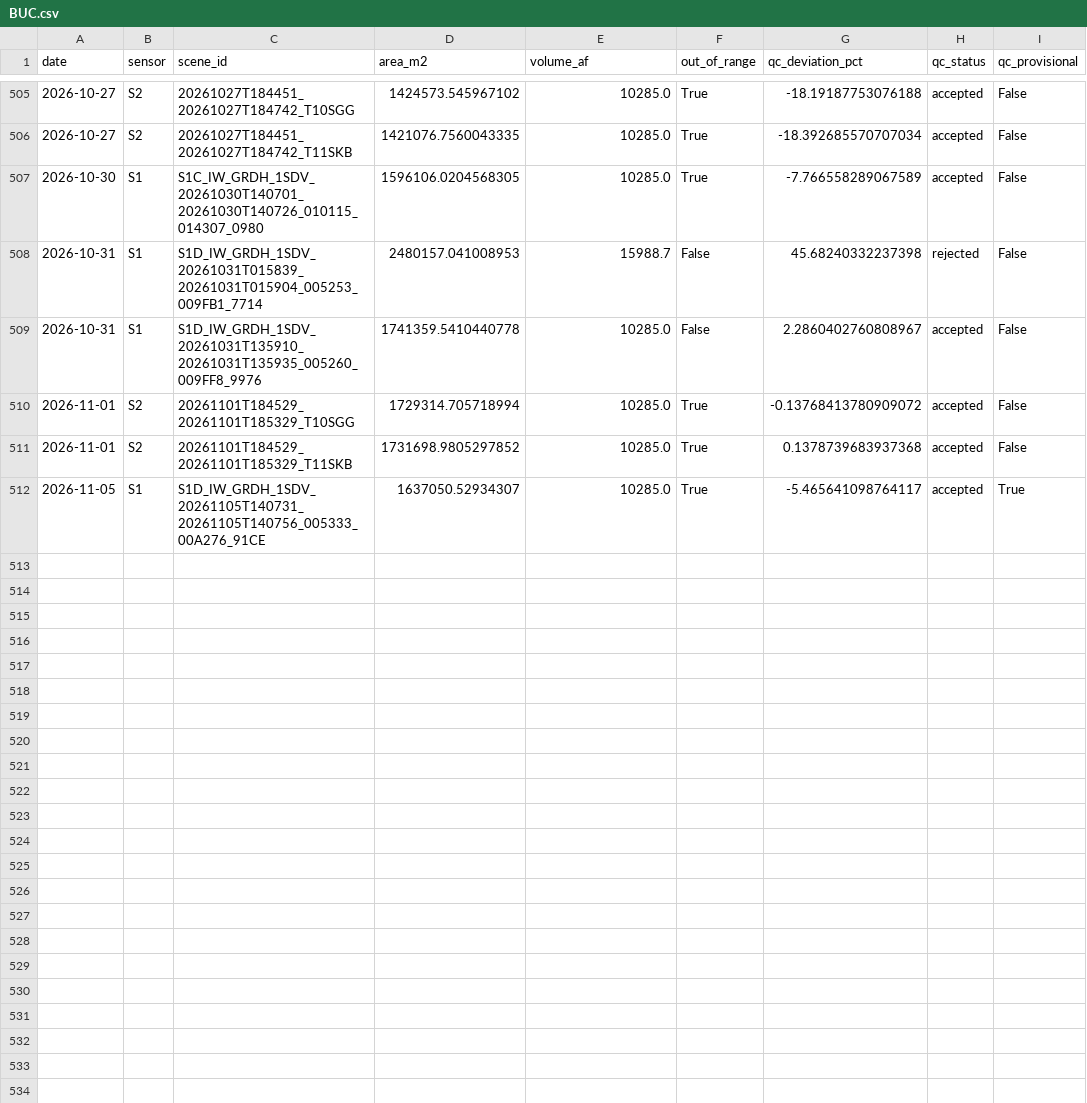
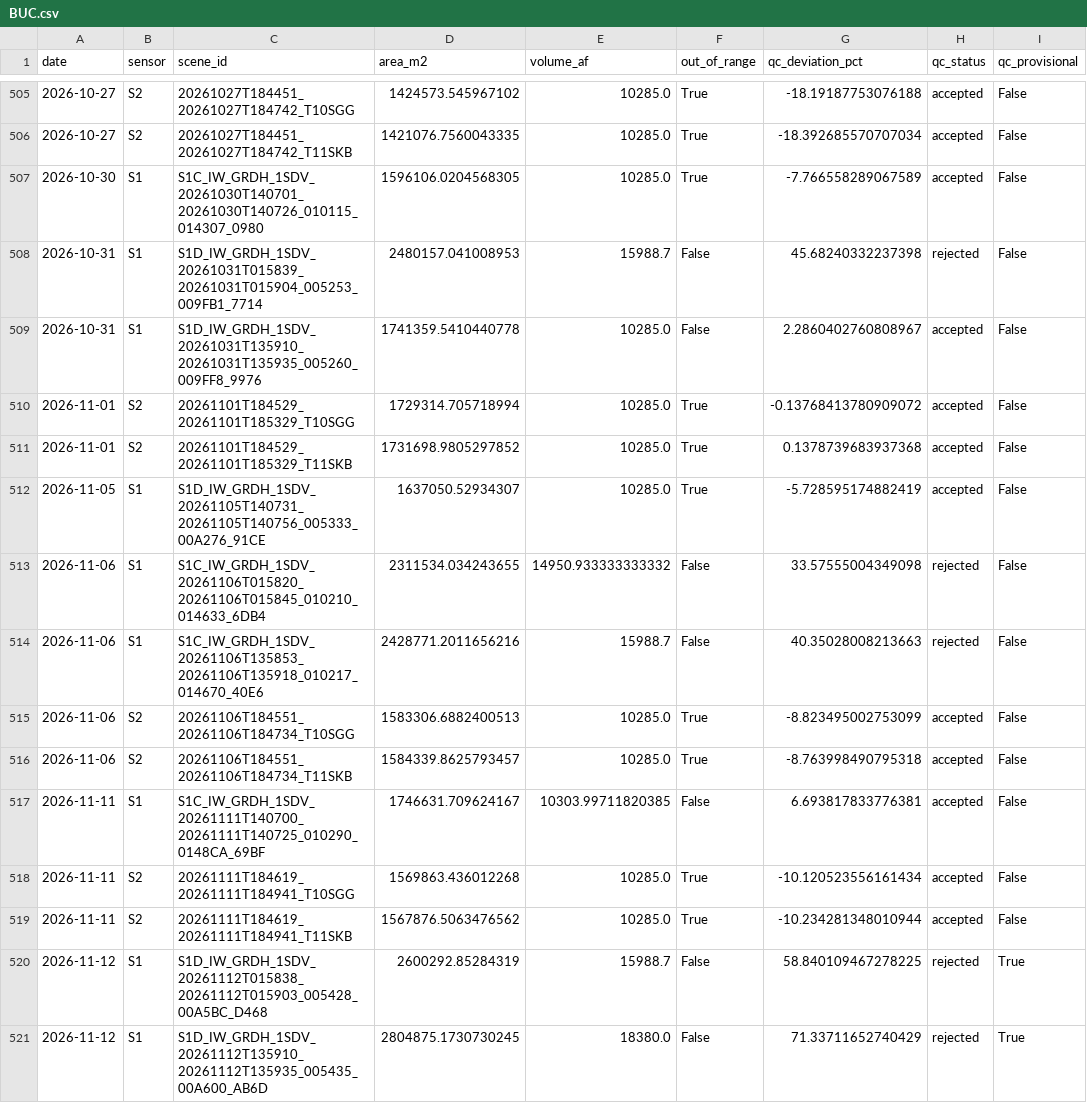
Before and after one commit to jimkaj/reservoir_ca, a CSV file: reservoirs/timeseries/BUC.csv, drawn as a sheet; only a part is shown, gaps mark what is left out.

```diff
--- a/reservoirs/timeseries/BUC.csv
+++ b/reservoirs/timeseries/BUC.csv
@@ -511,2 +511,11 @@ date,sensor,scene_id,area_m2,volume_af,out_of_range,qc_deviation_pct,qc_status,q
 2026-11-01,S2,20261101T184529_20261101T185329_T11SKB,1731698.9805297852,10285.0,True,0.1378739683937368,accepted,False
-2026-11-05,S1,S1D_IW_GRDH_1SDV_20261105T140731_20261105T140756_005333_00A276_91CE,1637050.52934307,10285.0,True,-5.465641098764117,accepted,True
+2026-11-05,S1,S1D_IW_GRDH_1SDV_20261105T140731_20261105T140756_005333_00A276_91CE,1637050.52934307,10285.0,True,-5.728595174882419,accepted,False
+2026-11-06,S1,S1C_IW_GRDH_1SDV_20261106T015820_20261106T015845_010210_014633_6DB4,2311534.034243655,14950.933333333332,False,33.57555004349098,rejected,False
+2026-11-06,S1,S1C_IW_GRDH_1SDV_20261106T135853_20261106T135918_010217_014670_40E6,2428771.2011656216,15988.7,False,40.35028008213663,rejected,False
+2026-11-06,S2,20261106T184551_20261106T184734_T10SGG,1583306.6882400513,10285.0,True,-8.823495002753099,accepted,False
+2026-11-06,S2,20261106T184551_20261106T184734_T11SKB,1584339.8625793457,10285.0,True,-8.763998490795318,accepted,False
+2026-11-11,S1,S1C_IW_GRDH_1SDV_20261111T140700_20261111T140725_010290_0148CA_69BF,1746631.709624167,10303.99711820385,False,6.693817833776381,accepted,False
+2026-11-11,S2,20261111T184619_20261111T184941_T10SGG,1569863.436012268,10285.0,True,-10.120523556161434,accepted,False
+2026-11-11,S2,20261111T184619_20261111T184941_T11SKB,1567876.5063476562,10285.0,True,-10.234281348010944,accepted,False
+2026-11-12,S1,S1D_IW_GRDH_1SDV_20261112T015838_20261112T015903_005428_00A5BC_D468,2600292.85284319,15988.7,False,58.840109467278225,rejected,True
+2026-11-12,S1,S1D_IW_GRDH_1SDV_20261112T135910_20261112T135935_005435_00A600_AB6D,2804875.1730730245,18380.0,False,71.33711652740429,rejected,True
```
Also changed, not shown: reservoirs/timeseries/BRD.csv, reservoirs/timeseries/FRD.csv, 33 other files.
